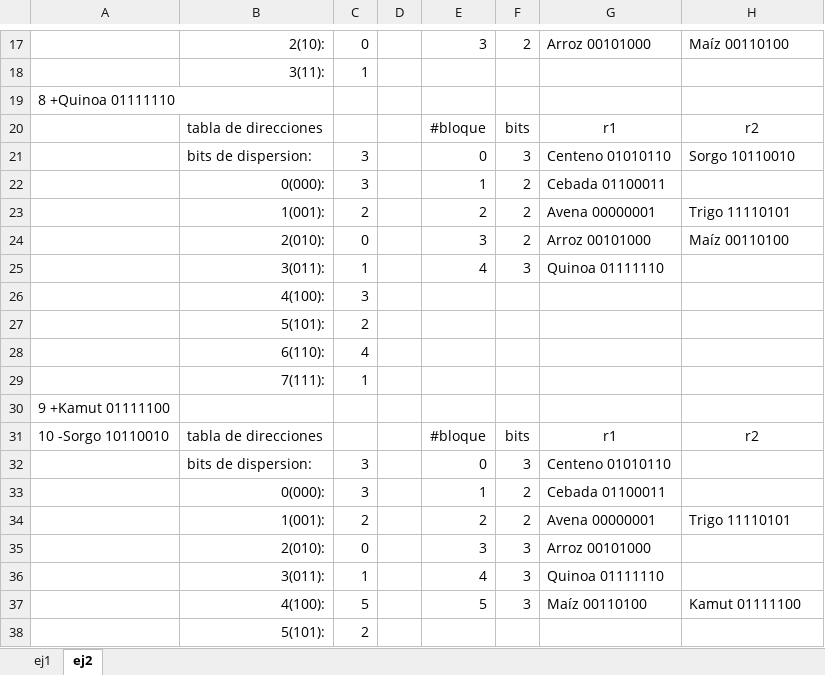
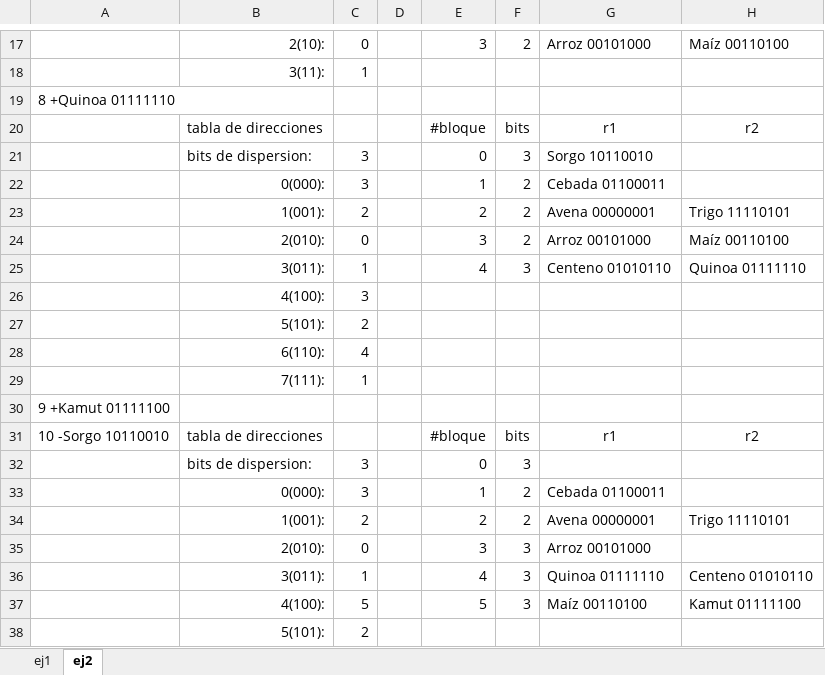
Before and after one commit to JoaquinLabarta/Ing-Computacion, an Excel workbook: 2025/CBD/Practica/Practica 5/ejercicios.xlsx, sheet ej2, drawn as a sheet; only a part is shown, gaps mark what is left out; values as stored, in another font and other column widths than the file's, no borders; the diff names each change by its address in the sheet, - before the commit and + after, or states it on an @@ line.

```diff
--- a/2025/CBD/Practica/Practica 5/ejercicios.xlsx (sheet ej2)
+++ b/2025/CBD/Practica/Practica 5/ejercicios.xlsx (sheet ej2)
-G21: Centeno 01010110
+G21: Sorgo 10110010
-H21: Sorgo 10110010
+H21: (empty)
-G25: Quinoa 01111110
+G25: Centeno 01010110
-H25: (empty)
+H25: Quinoa 01111110
-G32: Centeno 01010110
+G32: (empty)
-H36: (empty)
+H36: Centeno 01010110
```
Also changed, not shown: 9 other files.
